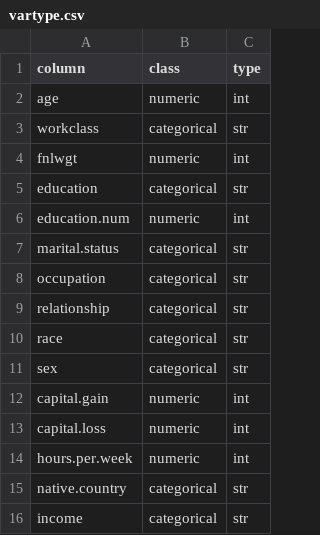
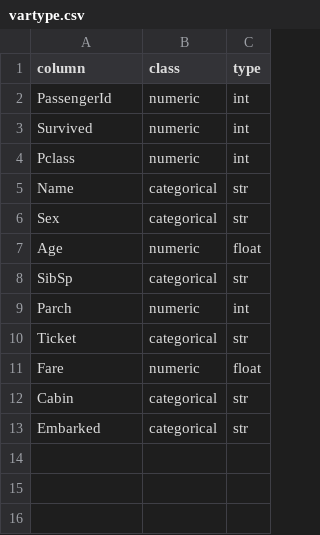
Before and after one commit to felicialeow/cs50project, a CSV file: static/uploadfile/vartype.csv, drawn as a sheet.

```diff
--- a/static/uploadfile/vartype.csv
+++ b/static/uploadfile/vartype.csv
@@ -1,16 +1,13 @@
 column,class,type
-age,numeric,int
-workclass,categorical,str
-fnlwgt,numeric,int
-education,categorical,str
-education.num,numeric,int
-marital.status,categorical,str
-occupation,categorical,str
-relationship,categorical,str
-race,categorical,str
-sex,categorical,str
-capital.gain,numeric,int
-capital.loss,numeric,int
-hours.per.week,numeric,int
-native.country,categorical,str
-income,categorical,str
+PassengerId,numeric,int
+Survived,numeric,int
+Pclass,numeric,int
+Name,categorical,str
+Sex,categorical,str
+Age,numeric,float
+SibSp,categorical,str
+Parch,numeric,int
+Ticket,categorical,str
+Fare,numeric,float
+Cabin,categorical,str
+Embarked,categorical,str
```
Also changed, not shown: static/uploadfile/vartype_FIXED.csv, 5 other files.
